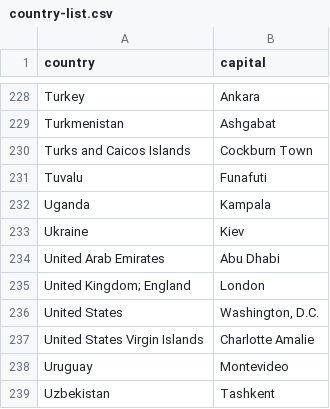
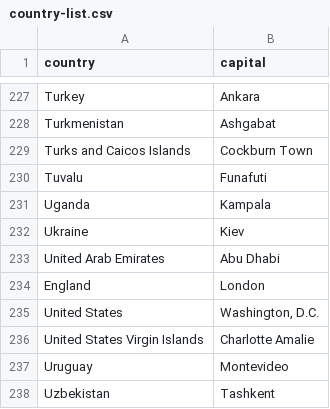
Before and after one commit to Woojin-nz/91906_07_Assessment, a CSV file: country-list.csv, drawn as a sheet; only a part is shown, gaps mark what is left out; addresses are those after the commit; the diff covers the shown part only; the diff names each change by its address in the sheet, - before the commit and + after, or states it on an @@ line.

Commit message:
Update country-list.csv

```diff
--- a/country-list.csv
+++ b/country-list.csv
-A234 (country): United Kingdom; England
+A234 (country): England
```
Also changed, not shown: 1 removed row and 6 edited cells elsewhere in this file.
